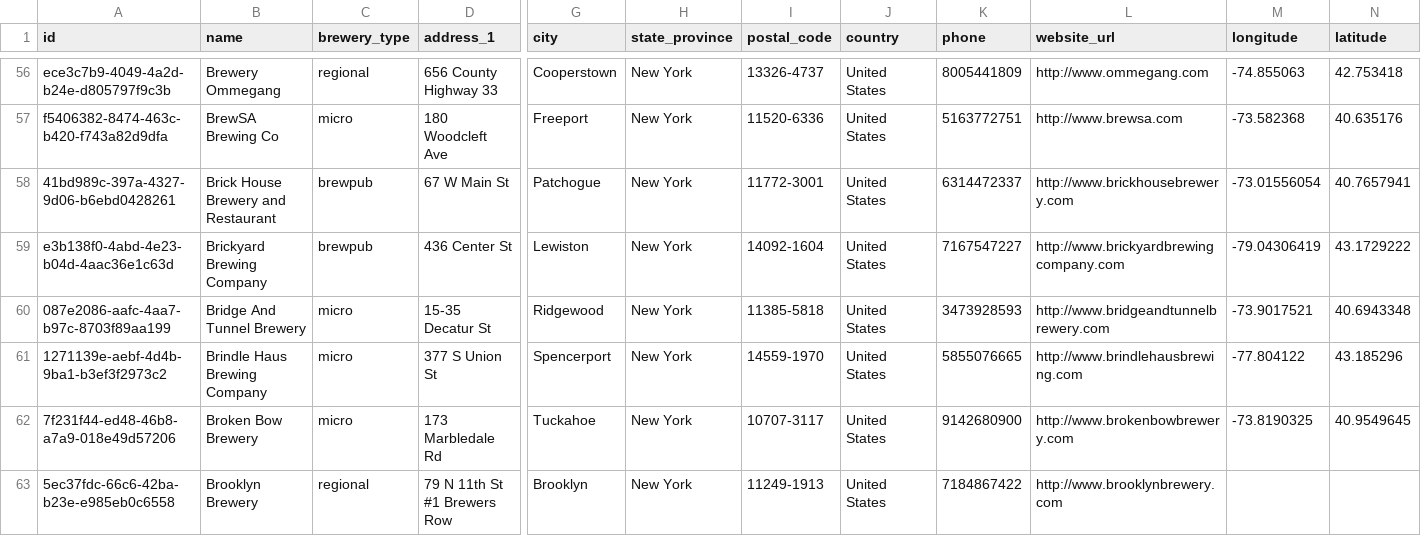
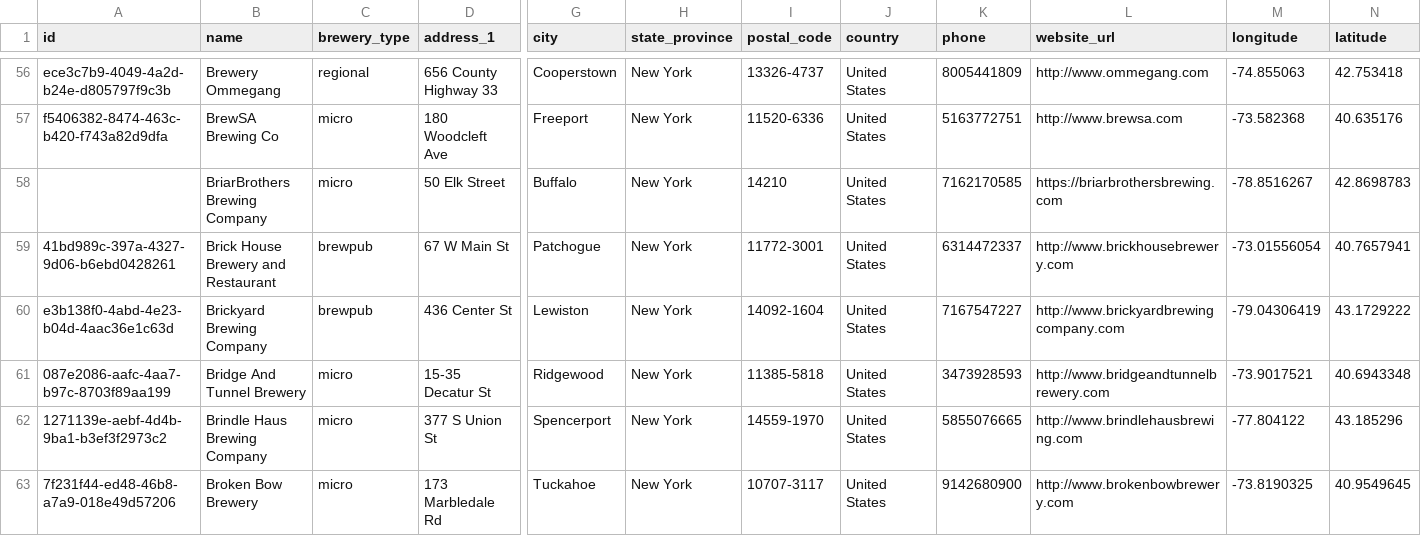
Before and after one commit to openbrewerydb/openbrewerydb, a CSV file: data/united-states/new-york.csv, drawn as a sheet; only a part is shown, gaps mark what is left out; the shorter side is filled out with more unchanged rows; rows hold the shown columns only; the diff names each change by its address in the sheet, - before the commit and + after, or states it on an @@ line.

Commit message:
add BriarBrothers to NY CSV (#185)

```diff
--- a/data/united-states/new-york.csv
+++ b/data/united-states/new-york.csv
+row 58:  | BriarBrothers Brewing Company | micro | 50 Elk Street | Buffalo | New York | 14210 | United States | 7162170585 | https://briarbrothersbrewing.com | -78.8516267 | 42.8698783
```
